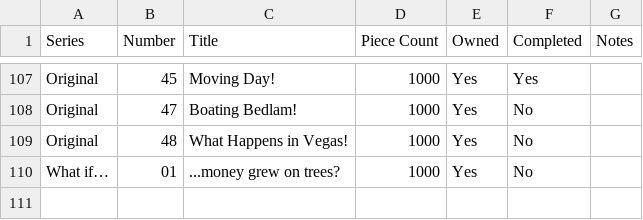
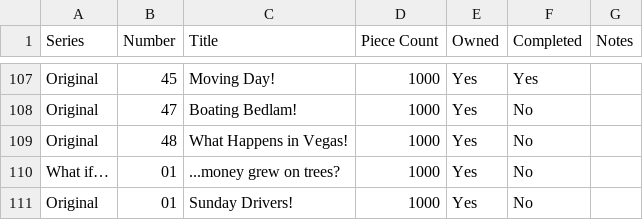
Before and after one commit to Matt-Owen-81/wasgij, a CSV file: inventory.csv, drawn as a sheet; only a part is shown, gaps mark what is left out.

Commit message:
Add Original No.01 — Sunday Drivers! (1000) (#1)
* Add Original No.01 Sunday Drivers! to inventory.csv

* Add Original No.01 Sunday Drivers! to PUZZLE_COLLECTION.md

* Add Original No.01 Sunday Drivers! to README.md

* Add files via upload

Add enhanced box image for Original 01 - 1000

```diff
--- a/inventory.csv
+++ b/inventory.csv
@@ -110 +110,2 @@
 "What if…","01","...money grew on trees?","1000","Yes","No",""
+"Original","01","Sunday Drivers!","1000","Yes","No",""
```
Also changed, not shown: 3 other files.
